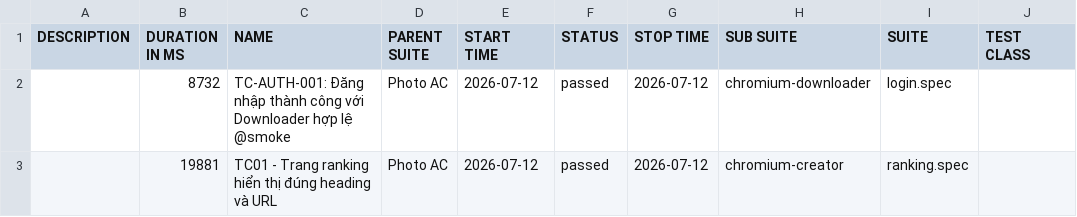
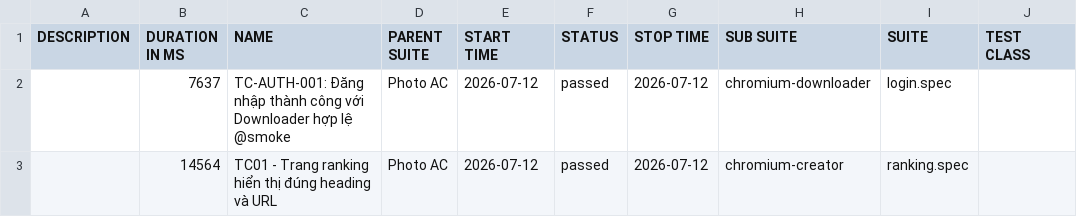
Before and after one commit to Toanncan/PhotoAC-test, a CSV file: data/suites.csv, drawn as a sheet; only a part is shown; the diff names each change by its address in the sheet, - before the commit and + after, or states it on an @@ line.

```diff
--- a/data/suites.csv
+++ b/data/suites.csv
-B2 (DURATION IN MS): 8732
+B2 (DURATION IN MS): 7637
-B3 (DURATION IN MS): 19881
+B3 (DURATION IN MS): 14564
```
Also changed, not shown: 22 other files.
